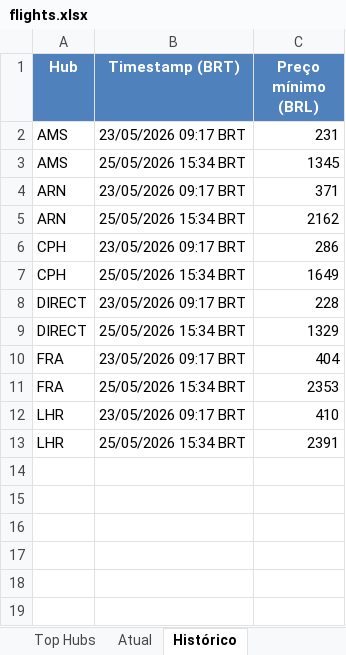
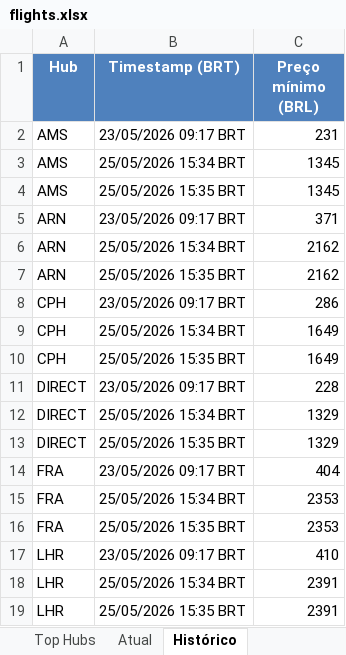
Before and after one commit to VoxJurTech/flight-monitor-dub-kef, an Excel workbook: docs/flights.xlsx, sheet Histórico, drawn as a sheet; values as stored, in another font and other column widths than the file's, no borders; the diff names each change by its address in the sheet, - before the commit and + after, or states it on an @@ line.

```diff
--- a/docs/flights.xlsx (sheet Histórico)
+++ b/docs/flights.xlsx (sheet Histórico)
+row 4: AMS | 25/05/2026 15:35 BRT | 1345
+row 7: ARN | 25/05/2026 15:35 BRT | 2162
+row 10: CPH | 25/05/2026 15:35 BRT | 1649
+row 13: DIRECT | 25/05/2026 15:35 BRT | 1329
+row 16: FRA | 25/05/2026 15:35 BRT | 2353
+row 19: LHR | 25/05/2026 15:35 BRT | 2391
```
Also changed, not shown: sheet Top Hubs, sheet Atual, 2 other files.
